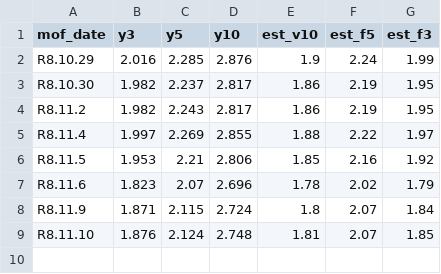
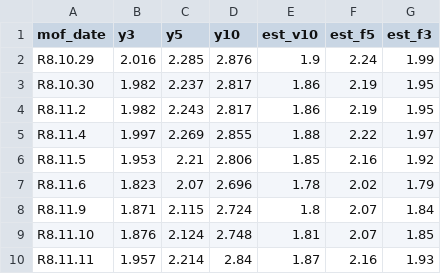
Before and after one commit to kinri-tools/kinri-tools.github.io, a CSV file: data/history.csv, drawn as a sheet.

Commit message:
update data [skip ci]

```diff
--- a/data/history.csv
+++ b/data/history.csv
@@ -9 +9,2 @@ R8.11.9,1.871,2.115,2.724,1.8,2.07,1.84
 R8.11.10,1.876,2.124,2.748,1.81,2.07,1.85
+R8.11.11,1.957,2.214,2.84,1.87,2.16,1.93
```
Also changed, not shown: 2 other files.
